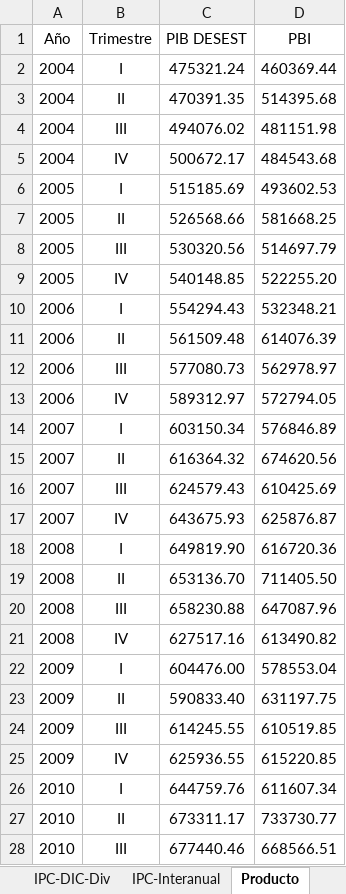
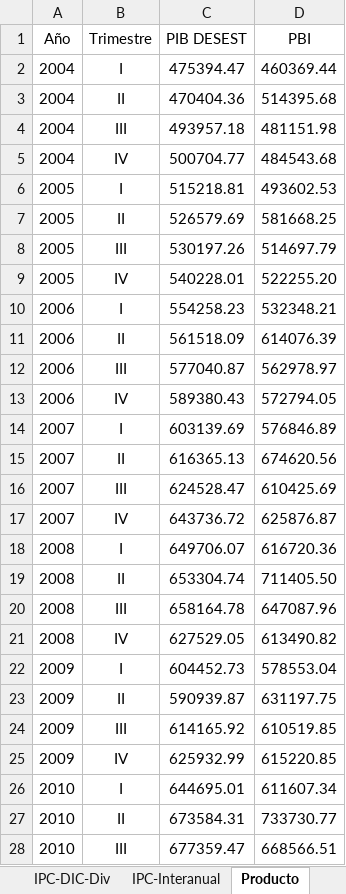
Before and after one commit to NahuelBargas/indeco, an Excel workbook: bases/indicadores.xlsx, sheet Producto, drawn as a sheet; only a part is shown; values as stored, in another font and other column widths than the file's, no borders; the diff covers the shown part only; the diff names each change by its address in the sheet, - before the commit and + after, or states it on an @@ line.

Commit message:
"Actualizo ica mayo23, res fiscal mayo23 y pib primer trimestre 2023"

```diff
--- a/bases/indicadores.xlsx (sheet Producto)
+++ b/bases/indicadores.xlsx (sheet Producto)
-C2 (PIB DESEST): 475321.24
+C2 (PIB DESEST): 475394.47
-C3 (PIB DESEST): 470391.35
+C3 (PIB DESEST): 470404.36
-C4 (PIB DESEST): 494076.02
+C4 (PIB DESEST): 493957.18
-C5 (PIB DESEST): 500672.17
+C5 (PIB DESEST): 500704.77
-C6 (PIB DESEST): 515185.69
+C6 (PIB DESEST): 515218.81
-C7 (PIB DESEST): 526568.66
+C7 (PIB DESEST): 526579.69
-C8 (PIB DESEST): 530320.56
+C8 (PIB DESEST): 530197.26
-C9 (PIB DESEST): 540148.85
+C9 (PIB DESEST): 540228.01
-C10 (PIB DESEST): 554294.43
+C10 (PIB DESEST): 554258.23
-C11 (PIB DESEST): 561509.48
+C11 (PIB DESEST): 561518.09
-C12 (PIB DESEST): 577080.73
+C12 (PIB DESEST): 577040.87
-C13 (PIB DESEST): 589312.97
+C13 (PIB DESEST): 589380.43
-C14 (PIB DESEST): 603150.34
+C14 (PIB DESEST): 603139.69
-C15 (PIB DESEST): 616364.32
+C15 (PIB DESEST): 616365.13
-C16 (PIB DESEST): 624579.43
+C16 (PIB DESEST): 624528.47
-C17 (PIB DESEST): 643675.93
+C17 (PIB DESEST): 643736.72
-C18 (PIB DESEST): 649819.90
+C18 (PIB DESEST): 649706.07
-C19 (PIB DESEST): 653136.70
+C19 (PIB DESEST): 653304.74
-C20 (PIB DESEST): 658230.88
+C20 (PIB DESEST): 658164.78
-C21 (PIB DESEST): 627517.16
+C21 (PIB DESEST): 627529.05
-C22 (PIB DESEST): 604476.00
+C22 (PIB DESEST): 604452.73
-C23 (PIB DESEST): 590833.40
+C23 (PIB DESEST): 590939.87
-C24 (PIB DESEST): 614245.55
+C24 (PIB DESEST): 614165.92
-C25 (PIB DESEST): 625936.55
+C25 (PIB DESEST): 625932.99
-C26 (PIB DESEST): 644759.76
+C26 (PIB DESEST): 644695.01
-C27 (PIB DESEST): 673311.17
+C27 (PIB DESEST): 673584.31
-C28 (PIB DESEST): 677440.46
+C28 (PIB DESEST): 677359.47
```
Also changed, not shown: 2 added rows, 1 removed row and 59 edited cells elsewhere in this sheet, sheet VAB, 4 other files.
